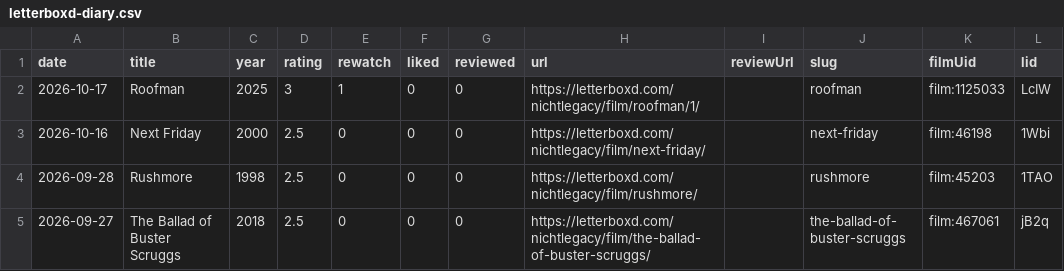
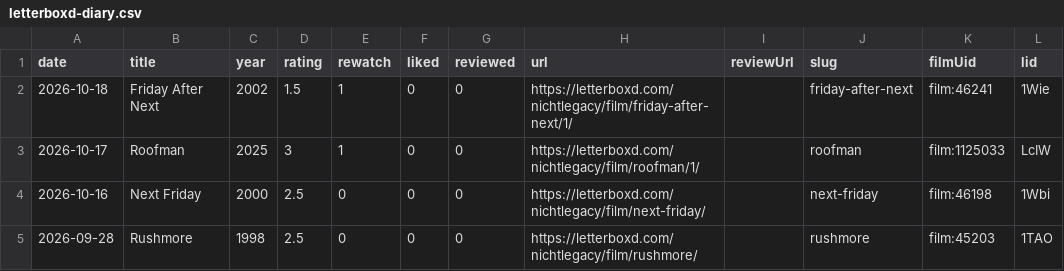
Before and after one commit to nichtlegacy/letterboxd-graph, a CSV file: images/letterboxd-diary.csv, drawn as a sheet; only a part is shown; the shorter side is filled out with more unchanged rows.

```diff
--- a/images/letterboxd-diary.csv
+++ b/images/letterboxd-diary.csv
@@ -1,2 +1,3 @@
 date,title,year,rating,rewatch,liked,reviewed,url,reviewUrl,slug,filmUid,lid
+2026-10-18,Friday After Next,2002,1.5,1,0,0,https://letterboxd.com/nichtlegacy/film/friday-after-next/1/,,friday-after-next,film:46241,1Wie
 2026-10-17,Roofman,2025,3,1,0,0,https://letterboxd.com/nichtlegacy/film/roofman/1/,,roofman,film:1125033,LcIW
```
Also changed, not shown: 12 other files.
